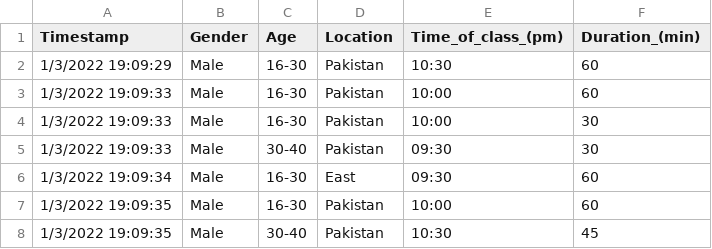
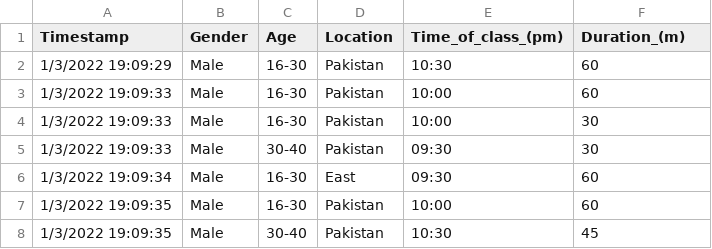
Before and after one commit to ShafiqUsman/firstRepo, a CSV file: FirstDemo/data_viz.csv, drawn as a sheet; only a part is shown.

Commit message:
Update data_viz.csv
edit (min) to (m)

```diff
--- a/FirstDemo/data_viz.csv
+++ b/FirstDemo/data_viz.csv
@@ -1,2 +1,2 @@
-Timestamp,Gender,Age,Location,Time_of_class_(pm),Duration_(min)
+Timestamp,Gender,Age,Location,Time_of_class_(pm),Duration_(m)
 1/3/2022 19:09:29,Male,16-30,Pakistan,10:30,60
```
